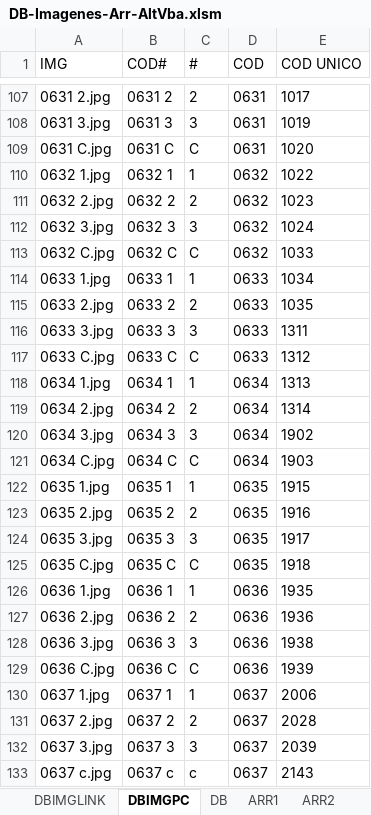
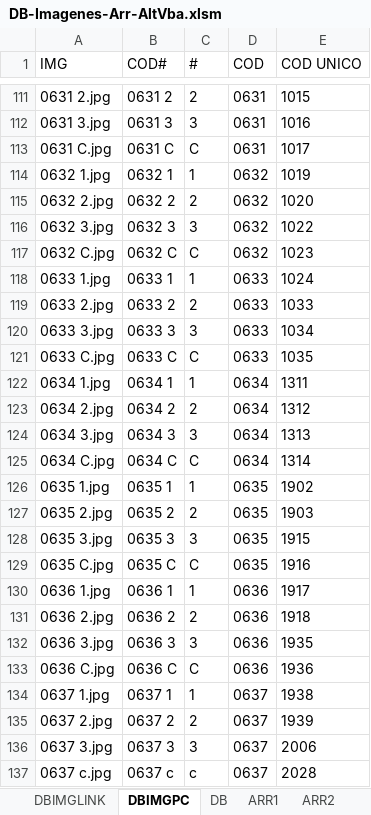
Before and after one commit to gesveen/Lekar-Automotriz, an Excel workbook: DB-Imagenes-Arr-AltVba.xlsm, sheet DBIMGPC, drawn as a sheet; only a part is shown, gaps mark what is left out; values as stored, in another font and other column widths than the file's, no borders; addresses are those after the commit; the diff covers the shown part only; the diff names each change by its address in the sheet, - before the commit and + after, or states it on an @@ line.

```diff
--- a/DB-Imagenes-Arr-AltVba.xlsm (sheet DBIMGPC)
+++ b/DB-Imagenes-Arr-AltVba.xlsm (sheet DBIMGPC)
-E111 (COD UNICO): 1017
+E111 (COD UNICO): 1015
-E112 (COD UNICO): 1019
+E112 (COD UNICO): 1016
-E113 (COD UNICO): 1020
+E113 (COD UNICO): 1017
-E114 (COD UNICO): 1022
+E114 (COD UNICO): 1019
-E115 (COD UNICO): 1023
+E115 (COD UNICO): 1020
-E116 (COD UNICO): 1024
+E116 (COD UNICO): 1022
-E117 (COD UNICO): 1033
+E117 (COD UNICO): 1023
-E118 (COD UNICO): 1034
+E118 (COD UNICO): 1024
-E119 (COD UNICO): 1035
+E119 (COD UNICO): 1033
-E120 (COD UNICO): 1311
+E120 (COD UNICO): 1034
-E121 (COD UNICO): 1312
+E121 (COD UNICO): 1035
-E122 (COD UNICO): 1313
+E122 (COD UNICO): 1311
-E123 (COD UNICO): 1314
+E123 (COD UNICO): 1312
-E124 (COD UNICO): 1902
+E124 (COD UNICO): 1313
-E125 (COD UNICO): 1903
+E125 (COD UNICO): 1314
-E126 (COD UNICO): 1915
+E126 (COD UNICO): 1902
-E127 (COD UNICO): 1916
+E127 (COD UNICO): 1903
-E128 (COD UNICO): 1917
+E128 (COD UNICO): 1915
-E129 (COD UNICO): 1918
+E129 (COD UNICO): 1916
-E130 (COD UNICO): 1935
+E130 (COD UNICO): 1917
-E131 (COD UNICO): 1936
+E131 (COD UNICO): 1918
-E132 (COD UNICO): 1938
+E132 (COD UNICO): 1935
-E133 (COD UNICO): 1939
+E133 (COD UNICO): 1936
-E134 (COD UNICO): 2006
+E134 (COD UNICO): 1938
-E135 (COD UNICO): 2028
+E135 (COD UNICO): 1939
-E136 (COD UNICO): 2039
+E136 (COD UNICO): 2006
-E137 (COD UNICO): 2143
+E137 (COD UNICO): 2028
```
Also changed, not shown: 45 added rows, 9 removed rows and 339 edited cells elsewhere in this sheet, sheet DB, sheet DBALT, sheet DBIMGPCALT, sheet ARR4, sheet ALT1, sheet DBIMGLINK, 1 more sheet, other sheet tabs, formulas that keep their value.
